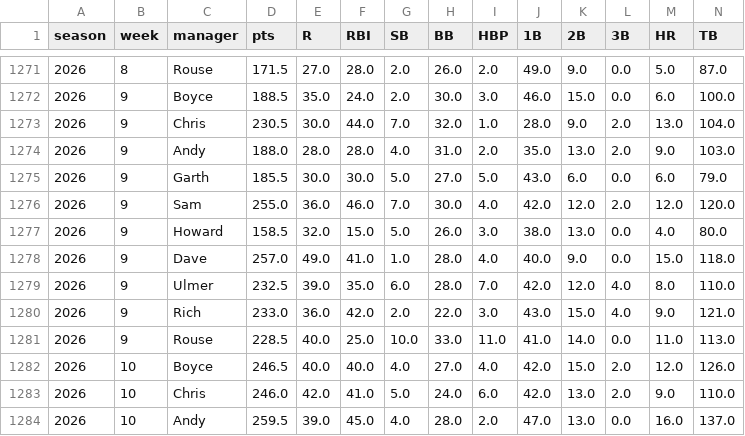
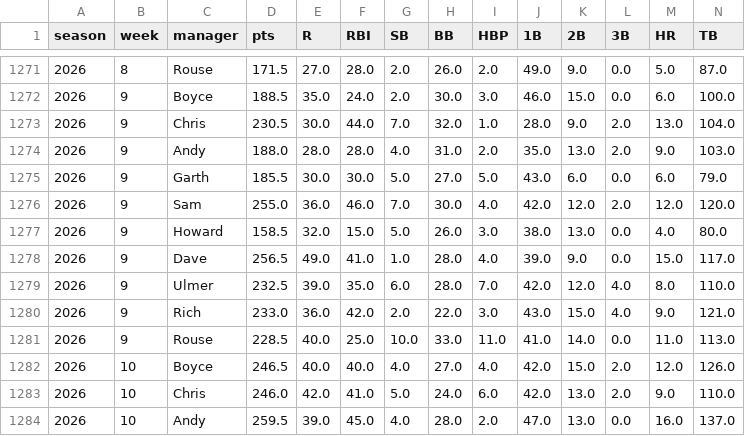
Before and after one commit to alexboyce3/fbl_dash, a CSV file: data/hitting_stats.csv, drawn as a sheet; only a part is shown, gaps mark what is left out; the diff covers the shown part only.

```diff
--- a/data/hitting_stats.csv
+++ b/data/hitting_stats.csv
@@ -1277,3 +1277,3 @@ season,week,manager,pts,R,RBI,SB,BB,HBP,1B,2B,3B,HR,TB
 2026,9,Howard,158.5,32.0,15.0,5.0,26.0,3.0,38.0,13.0,0.0,4.0,80.0
-2026,9,Dave,257.0,49.0,41.0,1.0,28.0,4.0,40.0,9.0,0.0,15.0,118.0
+2026,9,Dave,256.5,49.0,41.0,1.0,28.0,4.0,39.0,9.0,0.0,15.0,117.0
 2026,9,Ulmer,232.5,39.0,35.0,6.0,28.0,7.0,42.0,12.0,4.0,8.0,110.0
```
Also changed, not shown: 10 added rows and 24 edited cells elsewhere in this file, data/matchups.csv, data/pitching_stats.csv, 5 other files.
